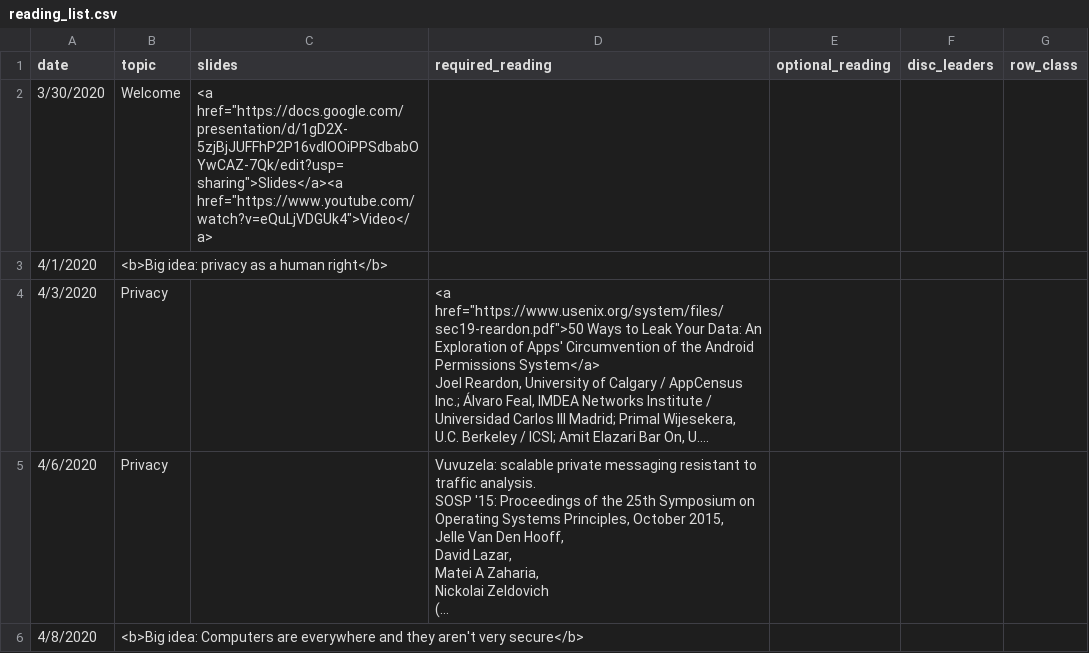
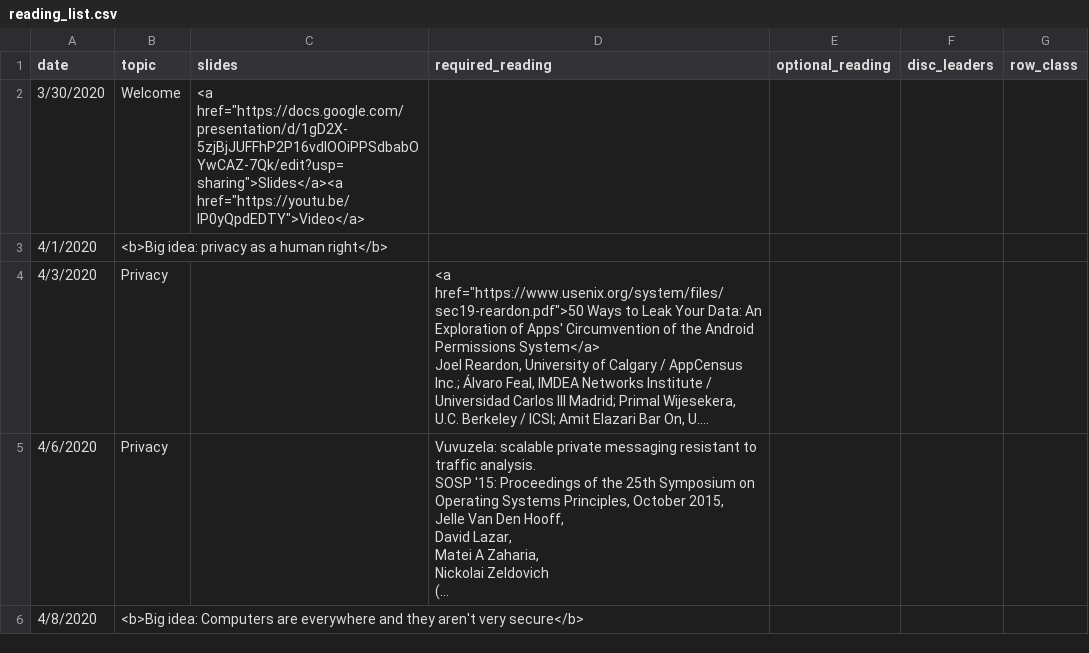
Before and after one commit to kingst/kingst-ucdavis, a CSV file: classes/s20-ecs153/reading_list.csv, drawn as a sheet; only a part is shown; long unchanged cells end in ….

Commit message:
New youtube link

```diff
--- a/classes/s20-ecs153/reading_list.csv
+++ b/classes/s20-ecs153/reading_list.csv
@@ -1,3 +1,3 @@
 date,topic,slides,required_reading,optional_reading,disc_leaders,row_class
-3/30/2020,Welcome,"<a href=""https://docs.google.com/presentation/d/1gD2X-5zjBjJUFFhP2P16vdlOOiPPSdbabOYwCAZ-7Qk/edit?usp=sharing"">Slides</a><a href=""https://www.youtube.com/watch?v=eQuLjVDGUk4"">Video</a>",,,,
+3/30/2020,Welcome,"<a href=""https://docs.google.com/presentation/d/1gD2X-5zjBjJUFFhP2P16vdlOOiPPSdbabOYwCAZ-7Qk/edit?usp=sharing"">Slides</a><a href=""https://youtu.be/IP0yQpdEDTY"">Video</a>",,,,
 4/1/2020,<b>Big idea: privacy as a human right</b>,,,,,
```
